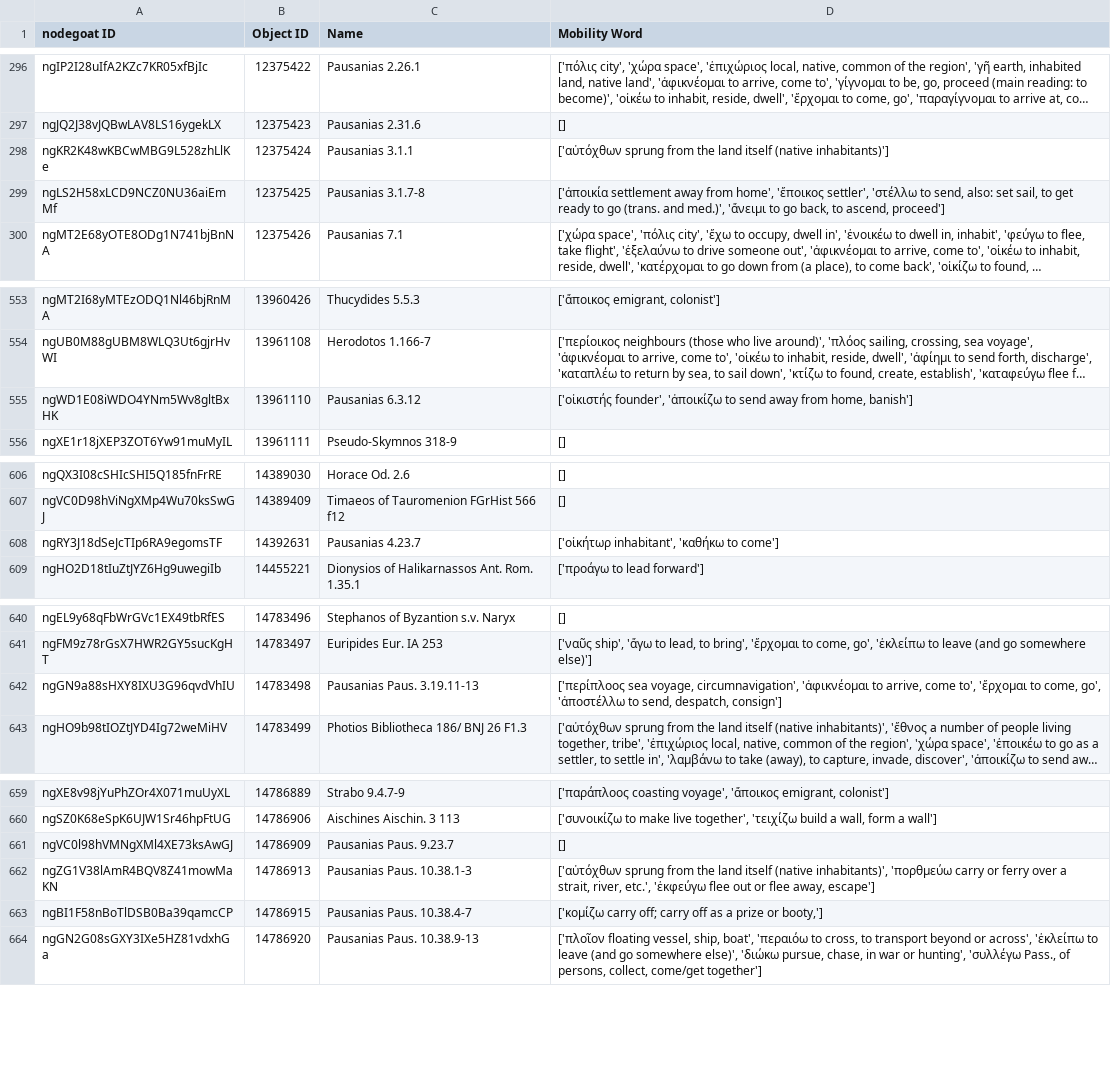
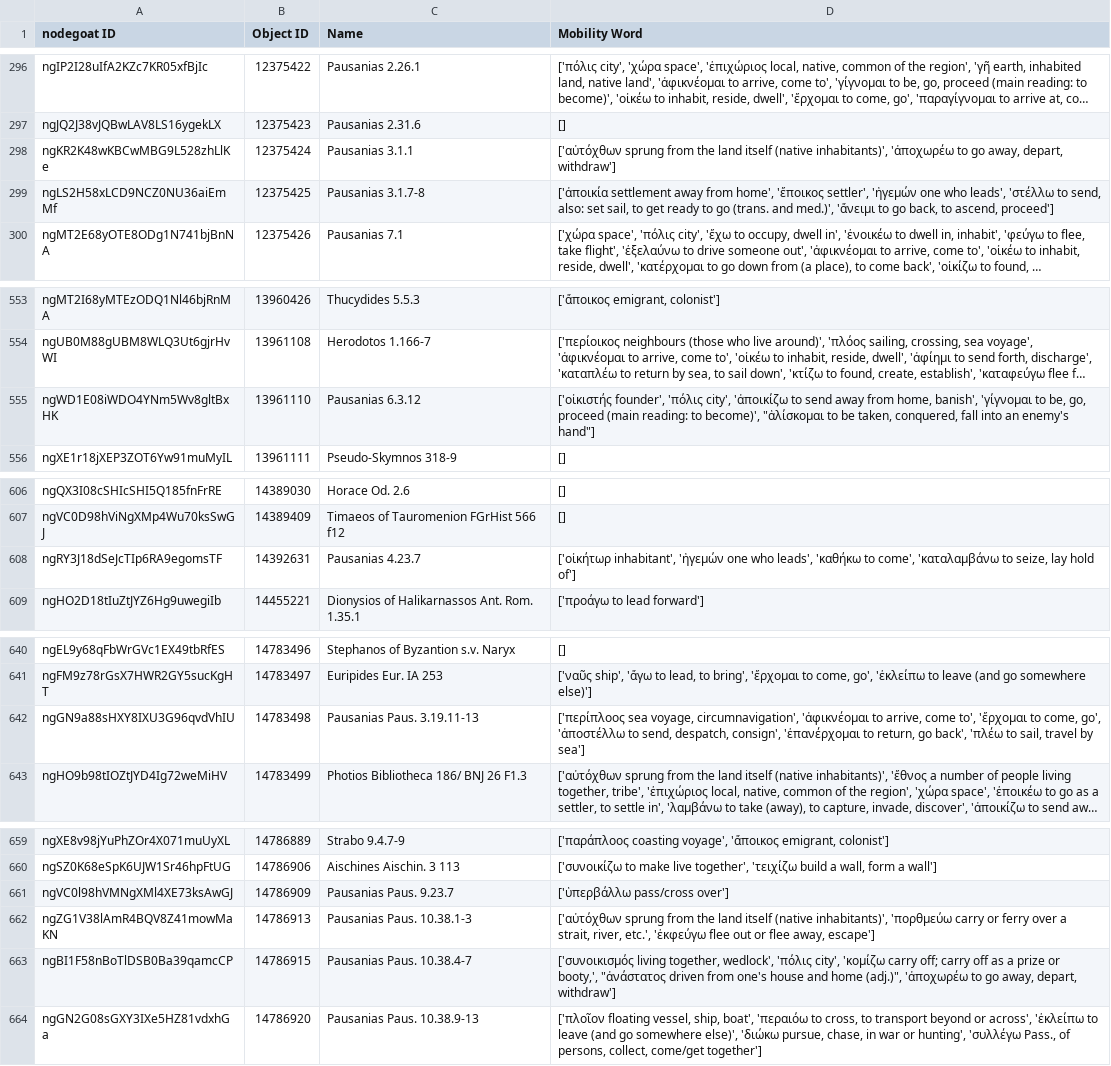
Before and after one commit to pyzmark/migmag, a CSV file: textevid.csv, drawn as a sheet; only a part is shown, gaps mark what is left out; long unchanged cells end in …; the diff covers the shown part only; the diff names each change by its address in the sheet, - before the commit and + after, or states it on an @@ line.

Commit message:
Data update for Fri 14 Jul 2023 04:01:56 PM MDT

```diff
--- a/textevid.csv
+++ b/textevid.csv
-D298 (Mobility Word): …itself (native inhabitants)']
+D298 (Mobility Word): …itself (native inhabitants)', 'ἀποχωρέω to go away, depart, withdraw']
-D299 (Mobility Word): …'ἔποικος settler', 'στέλλω to…
+D299 (Mobility Word): …'ἔποικος settler', 'ἡγεμών one who leads', 'στέλλω to…
-D555 (Mobility Word): ['οἰκιστής founder', 'ἀποικίζω to send away from home, banish']
+D555 (Mobility Word): ['οἰκιστής founder', 'πόλις city', 'ἀποικίζω to send away from home, banish', 'γίγνομαι to be, go, proceed (main reading: to become)', "ἁλίσκομαι to be taken, conquered, fall into an enemy's hand"]
-D608 (Mobility Word): ['οἰκήτωρ inhabitant', 'καθήκω to come']
+D608 (Mobility Word): ['οἰκήτωρ inhabitant', 'ἡγεμών one who leads', 'καθήκω to come', 'καταλαμβάνω to seize, lay hold of']
-D642 (Mobility Word): …send, despatch, consign']
+D642 (Mobility Word): …send, despatch, consign', 'ἐπανέρχομαι to return, go back', 'πλέω to sail, travel by sea']
-D661 (Mobility Word): []
+D661 (Mobility Word): ['ὑπερβάλλω pass/cross over']
-D663 (Mobility Word): ['κομίζω carry off; carry off as a prize or booty,']
+D663 (Mobility Word): ['συνοικισμός living together, wedlock', 'πόλις city', 'κομίζω carry off; carry off as a prize or booty,', "ἀνάστατος driven from one's house and home (adj.)", 'ἀποχωρέω to go away, depart, withdraw']
```
Also changed, not shown: 1 edited cell elsewhere in this file, mythjour.csv, 5 other files.
